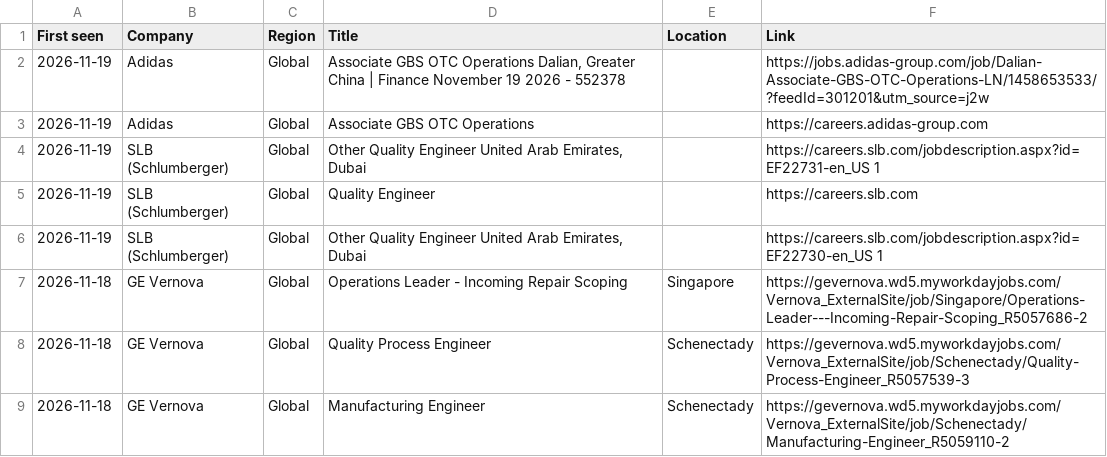
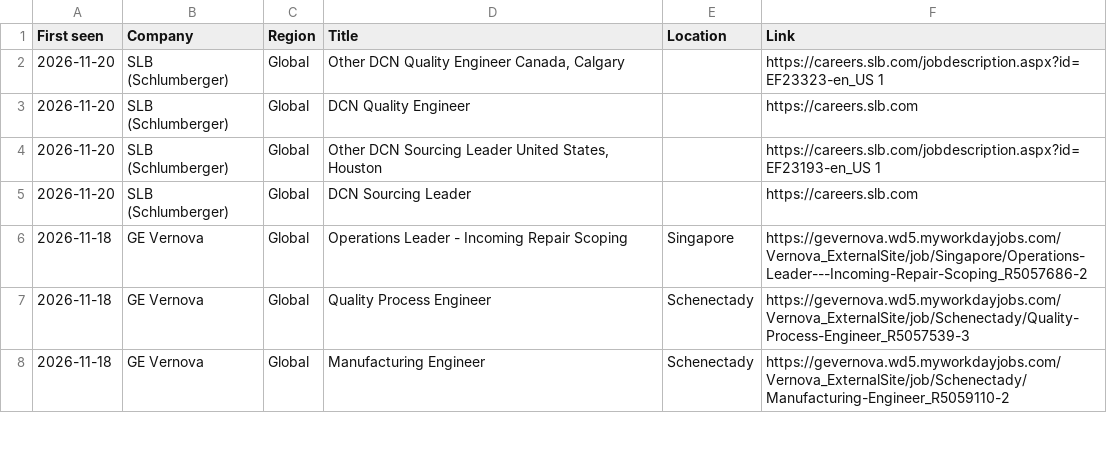
Before and after one commit to saimomsadek2002-lab/ipe-job-tracker, a CSV file: data/jobs.csv, drawn as a sheet; only a part is shown.

```diff
--- a/data/jobs.csv
+++ b/data/jobs.csv
@@ -1,7 +1,6 @@
 First seen,Company,Region,Title,Location,Link
-2026-11-19,Adidas,Global,"Associate GBS OTC Operations Dalian, Greater China | Finance November 19 2026 - 552378",,https://jobs.adidas-group.com/job/Dalian-Associate-GBS-OTC-Operations-LN/1458653533/?feedId=301201&utm_source=j2w
-2026-11-19,Adidas,Global,Associate GBS OTC Operations,,https://careers.adidas-group.com
-2026-11-19,SLB (Schlumberger),Global,"Other Quality Engineer United Arab Emirates, Dubai",,https://careers.slb.com/jobdescription.aspx?id=EF22731-en_US 1
-2026-11-19,SLB (Schlumberger),Global,Quality Engineer,,https://careers.slb.com
-2026-11-19,SLB (Schlumberger),Global,"Other Quality Engineer United Arab Emirates, Dubai",,https://careers.slb.com/jobdescription.aspx?id=EF22730-en_US 1
+2026-11-20,SLB (Schlumberger),Global,"Other DCN Quality Engineer Canada, Calgary",,https://careers.slb.com/jobdescription.aspx?id=EF23323-en_US 1
+2026-11-20,SLB (Schlumberger),Global,DCN Quality Engineer,,https://careers.slb.com
+2026-11-20,SLB (Schlumberger),Global,"Other DCN Sourcing Leader United States, Houston",,https://careers.slb.com/jobdescription.aspx?id=EF23193-en_US 1
+2026-11-20,SLB (Schlumberger),Global,DCN Sourcing Leader,,https://careers.slb.com
 2026-11-18,GE Vernova,Global,Operations Leader - Incoming Repair Scoping,Singapore,https://gevernova.wd5.myworkdayjobs.com/Vernova_ExternalSite/job/Singapore/Operations-Leader---Incoming-Repair-Scoping_R5057686-2
```
Also changed, not shown: 2 other files.
